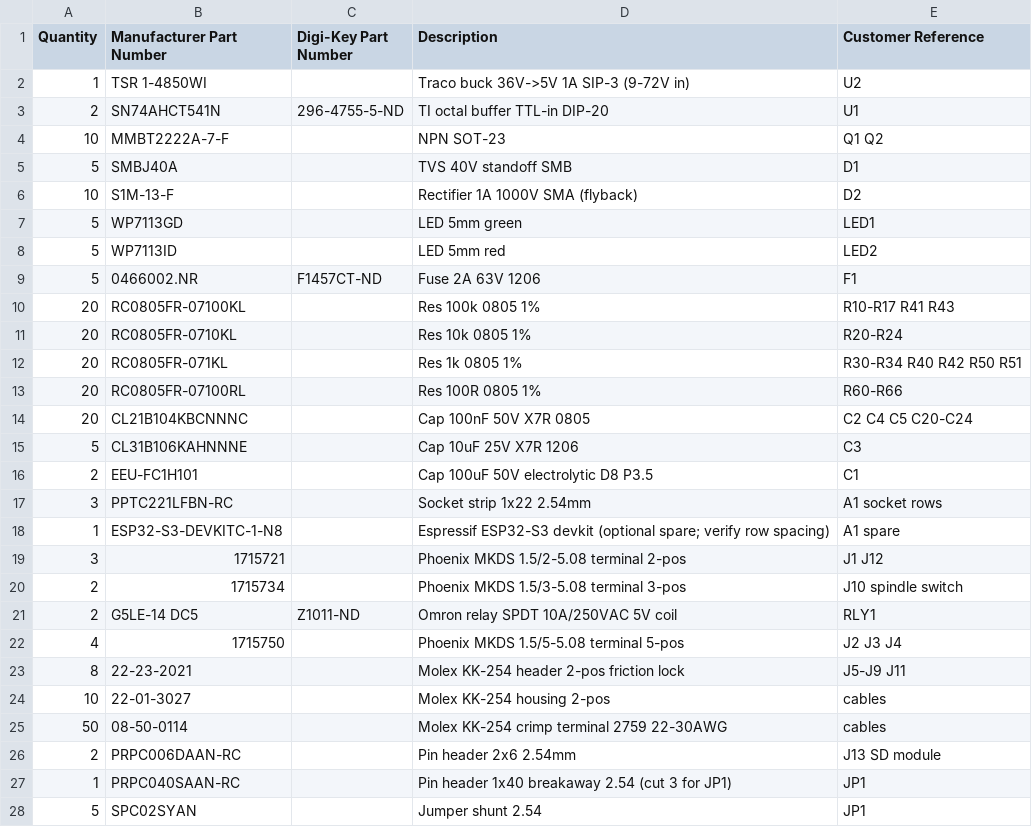
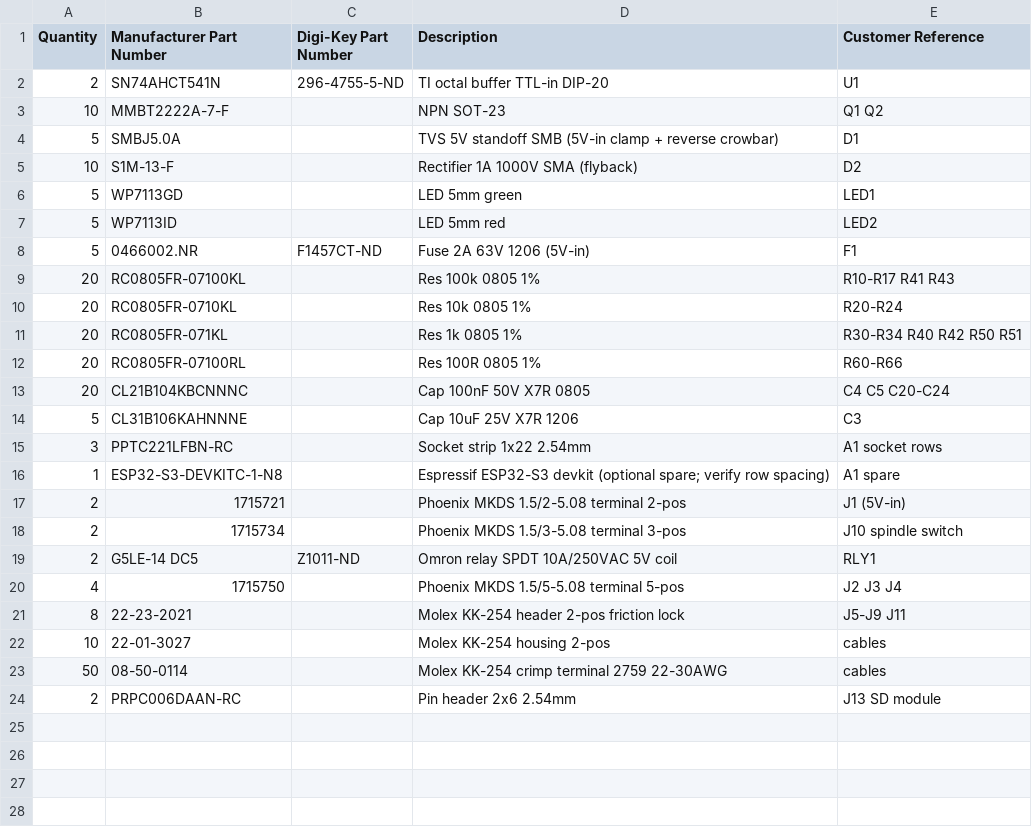
Before and after one commit to drewsipher/sharkcnc, a CSV file: hardware/fluidnc-bob-revD/digikey_bom.csv, drawn as a sheet.

```diff
--- a/hardware/fluidnc-bob-revD/digikey_bom.csv
+++ b/hardware/fluidnc-bob-revD/digikey_bom.csv
@@ -1,6 +1,5 @@
 Quantity,Manufacturer Part Number,Digi-Key Part Number,Description,Customer Reference
-1,TSR 1-4850WI,,Traco buck 36V->5V 1A SIP-3 (9-72V in),U2
 2,SN74AHCT541N,296-4755-5-ND,TI octal buffer TTL-in DIP-20,U1
 10,MMBT2222A-7-F,,NPN SOT-23,Q1 Q2
-5,SMBJ40A,,TVS 40V standoff SMB,D1
+5,SMBJ5.0A,,TVS 5V standoff SMB (5V-in clamp + reverse crowbar),D1
 10,S1M-13-F,,Rectifier 1A 1000V SMA (flyback),D2
@@ -8,3 +7,3 @@ Quantity,Manufacturer Part Number,Digi-Key Part Number,Description,Customer Refe
 5,WP7113ID,,LED 5mm red,LED2
-5,0466002.NR,F1457CT-ND,Fuse 2A 63V 1206,F1
+5,0466002.NR,F1457CT-ND,Fuse 2A 63V 1206 (5V-in),F1
 20,RC0805FR-07100KL,,Res 100k 0805 1%,R10-R17 R41 R43
@@ -13,8 +12,7 @@ Quantity,Manufacturer Part Number,Digi-Key Part Number,Description,Customer Refe
 20,RC0805FR-07100RL,,Res 100R 0805 1%,R60-R66
-20,CL21B104KBCNNNC,,Cap 100nF 50V X7R 0805,C2 C4 C5 C20-C24
+20,CL21B104KBCNNNC,,Cap 100nF 50V X7R 0805,C4 C5 C20-C24
 5,CL31B106KAHNNNE,,Cap 10uF 25V X7R 1206,C3
-2,EEU-FC1H101,,Cap 100uF 50V electrolytic D8 P3.5,C1
 3,PPTC221LFBN-RC,,Socket strip 1x22 2.54mm,A1 socket rows
 1,ESP32-S3-DEVKITC-1-N8,,Espressif ESP32-S3 devkit (optional spare; verify row spacing),A1 spare
-3,1715721,,Phoenix MKDS 1.5/2-5.08 terminal 2-pos,J1 J12
+2,1715721,,Phoenix MKDS 1.5/2-5.08 terminal 2-pos,J1 (5V-in)
 2,1715734,,Phoenix MKDS 1.5/3-5.08 terminal 3-pos,J10 spindle switch
@@ -26,3 +24 @@ Quantity,Manufacturer Part Number,Digi-Key Part Number,Description,Customer Refe
 2,PRPC006DAAN-RC,,Pin header 2x6 2.54mm,J13 SD module
-1,PRPC040SAAN-RC,,Pin header 1x40 breakaway 2.54 (cut 3 for JP1),JP1
-5,SPC02SYAN,,Jumper shunt 2.54,JP1
```
Also changed, not shown: 18 other files.
